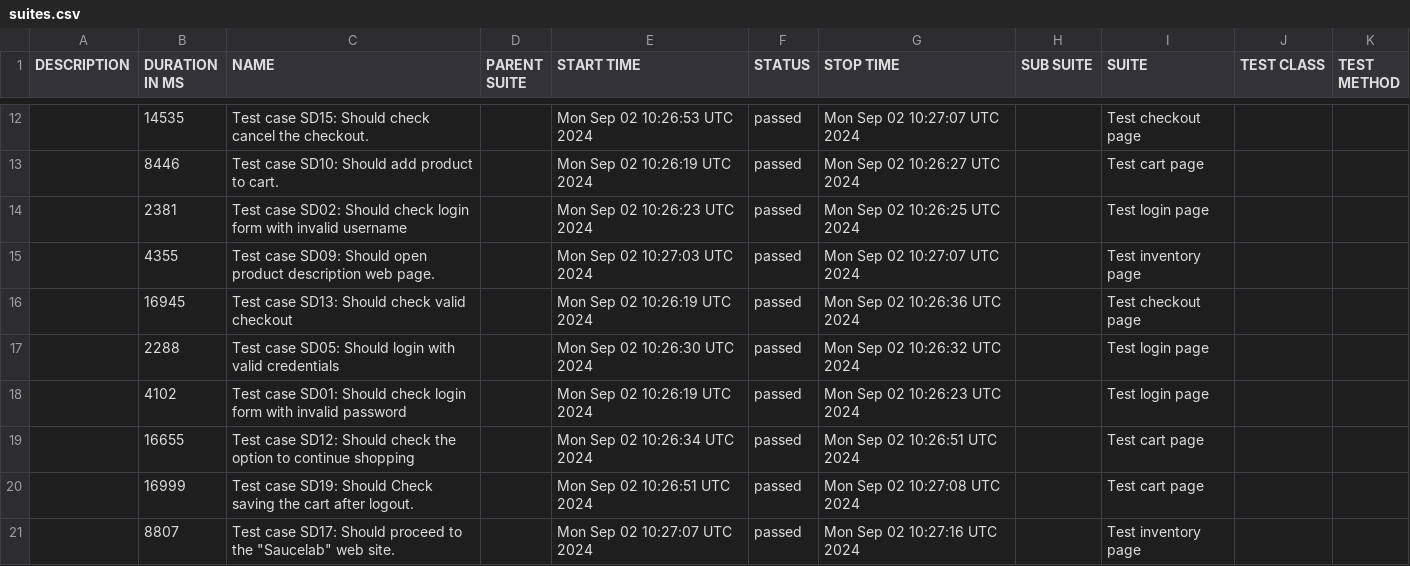
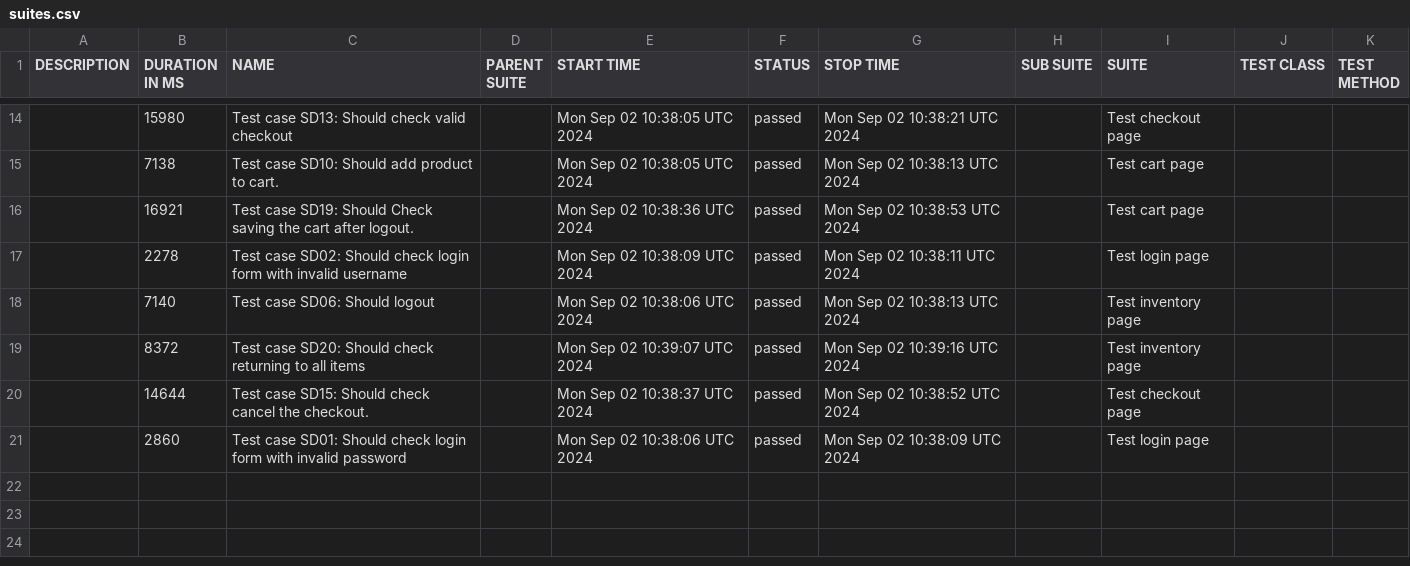
Before and after one commit to ArtemPerehonchuk/saucedemo-webdriverio-tests, a CSV file: data/suites.csv, drawn as a sheet; only a part is shown, gaps mark what is left out; the diff covers the shown part only.

```diff
--- a/data/suites.csv
+++ b/data/suites.csv
@@ -12,10 +14,8 @@
-"","14535","Test case SD15: Should check cancel the checkout.","","Mon Sep 02 10:26:53 UTC 2024","passed","Mon Sep 02 10:27:07 UTC 2024","","Test checkout page","",""
-"","8446","Test case SD10: Should add product to cart.","","Mon Sep 02 10:26:19 UTC 2024","passed","Mon Sep 02 10:26:27 UTC 2024","","Test cart page","",""
-"","2381","Test case SD02: Should check login form with invalid username","","Mon Sep 02 10:26:23 UTC 2024","passed","Mon Sep 02 10:26:25 UTC 2024","","Test login page","",""
-"","4355","Test case SD09: Should open product description web page.","","Mon Sep 02 10:27:03 UTC 2024","passed","Mon Sep 02 10:27:07 UTC 2024","","Test inventory page","",""
-"","16945","Test case SD13: Should check valid checkout","","Mon Sep 02 10:26:19 UTC 2024","passed","Mon Sep 02 10:26:36 UTC 2024","","Test checkout page","",""
-"","2288","Test case SD05: Should login with valid credentials","","Mon Sep 02 10:26:30 UTC 2024","passed","Mon Sep 02 10:26:32 UTC 2024","","Test login page","",""
-"","4102","Test case SD01: Should check login form with invalid password","","Mon Sep 02 10:26:19 UTC 2024","passed","Mon Sep 02 10:26:23 UTC 2024","","Test login page","",""
-"","16655","Test case SD12: Should check the option to continue shopping","","Mon Sep 02 10:26:34 UTC 2024","passed","Mon Sep 02 10:26:51 UTC 2024","","Test cart page","",""
-"","16999","Test case SD19: Should Check saving the cart after logout.","","Mon Sep 02 10:26:51 UTC 2024","passed","Mon Sep 02 10:27:08 UTC 2024","","Test cart page","",""
-"","8807","Test case SD17: Should proceed to the ""Saucelab"" web site.","","Mon Sep 02 10:27:07 UTC 2024","passed","Mon Sep 02 10:27:16 UTC 2024","","Test inventory page","",""
+"","15980","Test case SD13: Should check valid checkout","","Mon Sep 02 10:38:05 UTC 2024","passed","Mon Sep 02 10:38:21 UTC 2024","","Test checkout page","",""
+"","7138","Test case SD10: Should add product to cart.","","Mon Sep 02 10:38:05 UTC 2024","passed","Mon Sep 02 10:38:13 UTC 2024","","Test cart page","",""
+"","16921","Test case SD19: Should Check saving the cart after logout.","","Mon Sep 02 10:38:36 UTC 2024","passed","Mon Sep 02 10:38:53 UTC 2024","","Test cart page","",""
+"","2278","Test case SD02: Should check login form with invalid username","","Mon Sep 02 10:38:09 UTC 2024","passed","Mon Sep 02 10:38:11 UTC 2024","","Test login page","",""
+"","7140","Test case SD06: Should logout","","Mon Sep 02 10:38:06 UTC 2024","passed","Mon Sep 02 10:38:13 UTC 2024","","Test inventory page","",""
+"","8372","Test case SD20: Should check returning to all items","","Mon Sep 02 10:39:07 UTC 2024","passed","Mon Sep 02 10:39:16 UTC 2024","","Test inventory page","",""
+"","14644","Test case SD15: Should check cancel the checkout.","","Mon Sep 02 10:38:37 UTC 2024","passed","Mon Sep 02 10:38:52 UTC 2024","","Test checkout page","",""
+"","2860","Test case SD01: Should check login form with invalid password","","Mon Sep 02 10:38:06 UTC 2024","passed","Mon Sep 02 10:38:09 UTC 2024","","Test login page","",""
```
Also changed, not shown: 6 added rows, 4 removed rows and 20 edited cells elsewhere in this file, data/behaviors.csv, 54 other files.
